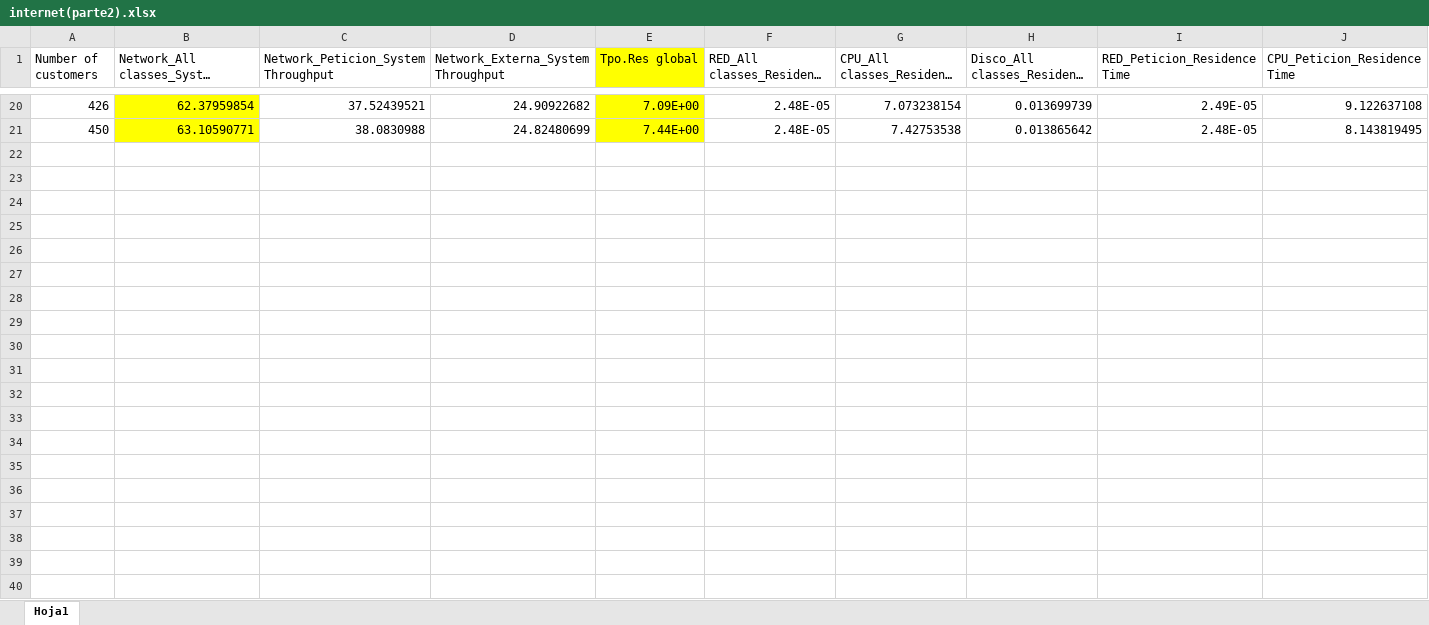
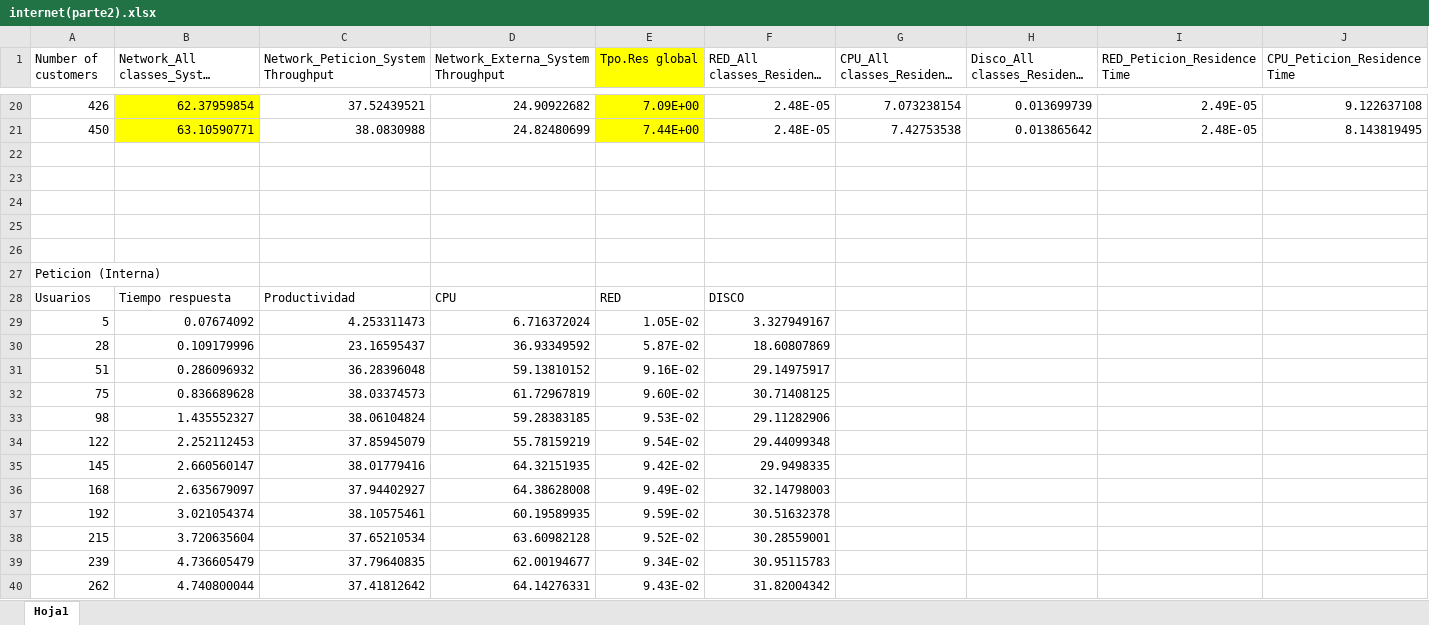
Before and after one commit to ruflas/CESPL, an Excel workbook: sesion6/internet(parte2).xlsx, sheet Hoja1, drawn as a sheet; only a part is shown, gaps mark what is left out; long unchanged cells end in …; values as stored, in another font and other column widths than the file's, no borders; charts and pictures not drawn; rows hold the shown columns only; the diff covers the shown part only; the diff names each change by its address in the sheet, - before the commit and + after, or states it on an @@ line.

```diff
--- a/sesion6/internet(parte2).xlsx (sheet Hoja1)
+++ b/sesion6/internet(parte2).xlsx (sheet Hoja1)
+row 22: (empty)
+row 23: (empty)
+row 24: (empty)
+row 25: (empty)
+row 26: (empty)
+row 27: Peticion (Interna)
+row 28: Usuarios | Tiempo respuesta | Productividad | CPU | RED | DISCO
+row 29: 5 | 0.07674092 | 4.253311473 | 6.716372024 | 1.05E-02 | 3.327949167
+row 30: 28 | 0.109179996 | 23.16595437 | 36.93349592 | 5.87E-02 | 18.60807869
+row 31: 51 | 0.286096932 | 36.28396048 | 59.13810152 | 9.16E-02 | 29.14975917
+row 32: 75 | 0.836689628 | 38.03374573 | 61.72967819 | 9.60E-02 | 30.71408125
+row 33: 98 | 1.435552327 | 38.06104824 | 59.28383185 | 9.53E-02 | 29.11282906
+row 34: 122 | 2.252112453 | 37.85945079 | 55.78159219 | 9.54E-02 | 29.44099348
+row 35: 145 | 2.660560147 | 38.01779416 | 64.32151935 | 9.42E-02 | 29.9498335
+row 36: 168 | 2.635679097 | 37.94402927 | 64.38628008 | 9.49E-02 | 32.14798003
+row 37: 192 | 3.021054374 | 38.10575461 | 60.19589935 | 9.59E-02 | 30.51632378
+row 38: 215 | 3.720635604 | 37.65210534 | 63.60982128 | 9.52E-02 | 30.28559001
+row 39: 239 | 4.736605479 | 37.79640835 | 62.00194677 | 9.34E-02 | 30.95115783
+row 40: 262 | 4.740800044 | 37.41812642 | 64.14276331 | 9.43E-02 | 31.82004342
```
Also changed, not shown: 85 added rows elsewhere in this sheet, charts or pictures, sesion6/parte1_pl6.xlsx, 1 other file.
